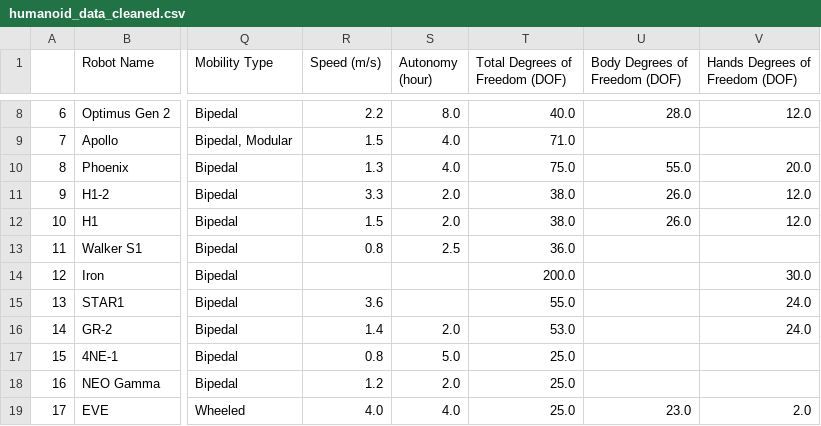
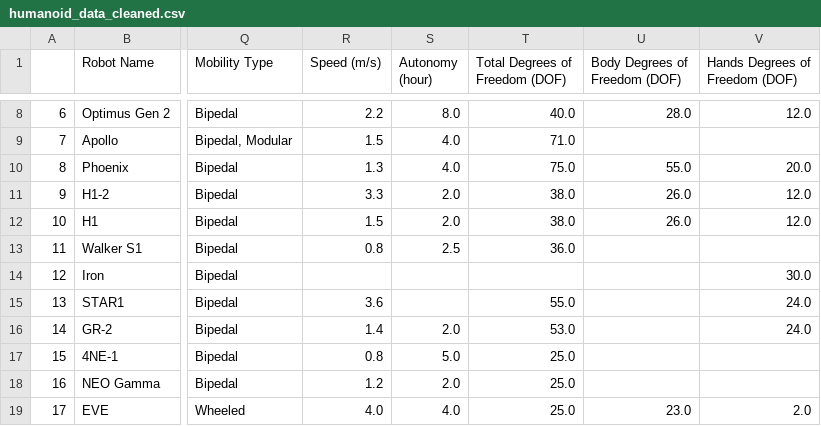
Before and after one commit to MyriamA6/robotic-watch-app, a CSV file: data/humanoid_data_cleaned.csv, drawn as a sheet; only a part is shown, gaps mark what is left out; the diff names each change by its address in the sheet, - before the commit and + after, or states it on an @@ line.

```diff
--- a/data/humanoid_data_cleaned.csv
+++ b/data/humanoid_data_cleaned.csv
-T14 (Total Degrees of Freedom (DOF)): 200.0
+T14 (Total Degrees of Freedom (DOF)): (empty)
```
Also changed, not shown: data/updated_humanoid_data.csv, 33 other files.
